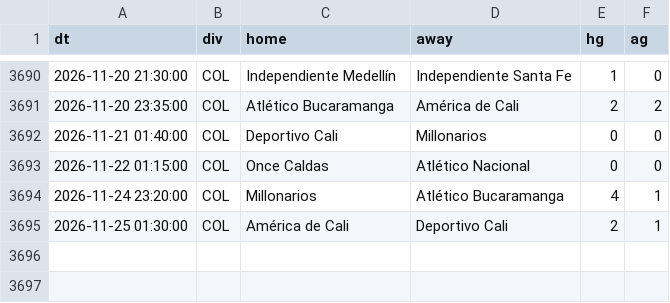
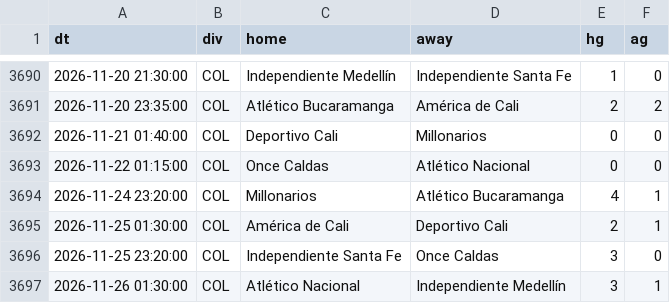
Before and after one commit to bien99/Pronos-Foot, a CSV file: data/espn_eu.csv, drawn as a sheet; only a part is shown, gaps mark what is left out.

```diff
--- a/data/espn_eu.csv
+++ b/data/espn_eu.csv
@@ -3695 +3695,3 @@ dt,div,home,away,hg,ag
 2026-11-25 01:30:00,COL,América de Cali,Deportivo Cali,2,1
+2026-11-25 23:20:00,COL,Independiente Santa Fe,Once Caldas,3,0
+2026-11-26 01:30:00,COL,Atlético Nacional,Independiente Medellín,3,1
```
Also changed, not shown: data/historique.csv, 3 other files.
